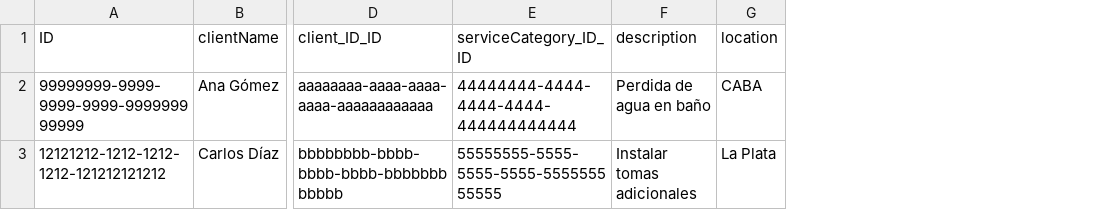
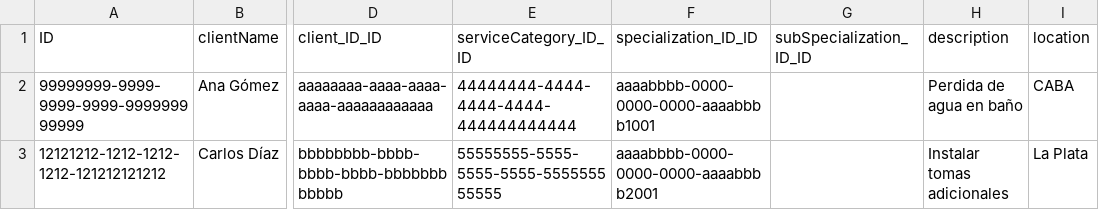
Before and after one commit to NatyJoseDie/ServiceConnectSAP, a CSV file: db/data/serviceconnect-ClientRequest.csv, drawn as a sheet; only a part is shown, gaps mark what is left out; the diff names each change by its address in the sheet, - before the commit and + after, or states it on an @@ line.

Commit message:
CAP: ajustes de modelo y anotaciones UI en srv/service.cds; actualización de schema.cds; semillas CSV (AvailabilitySlot, Message, MessageThread, ProfessionalSpecialization, Review, ServiceOffering, Specialization, SubSpecialization, Trade, ClientRequest); resumen cliente; scripts y estabilidad;

```diff
--- a/db/data/serviceconnect-ClientRequest.csv
+++ b/db/data/serviceconnect-ClientRequest.csv
+column F (specialization_ID_ID), rows 2-3: aaaabbbb-0000-0000-0000-aaaabbbb1001 | aaaabbbb-0000-0000-0000-aaaabbbb2001
+column G (subSpecialization_ID_ID), empty
```
Also changed, not shown: db/data/serviceconnect-ServiceOffering.csv, db/data/serviceconnect-Trade.csv, 12 other files.
